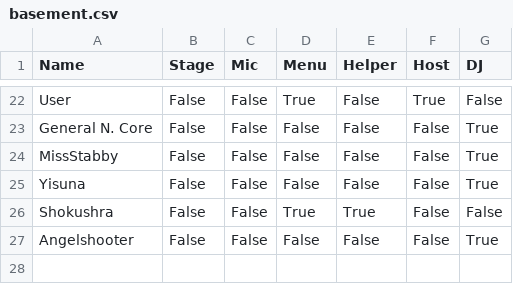
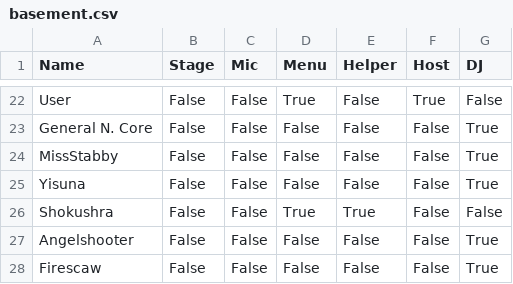
Before and after one commit to 4liceD/4liceD.github.io, a CSV file: basement.csv, drawn as a sheet; only a part is shown, gaps mark what is left out.

Commit message:
Update basement.csv

```diff
--- a/basement.csv
+++ b/basement.csv
@@ -27 +27,2 @@ Shokushra ,False,False,True,True,False,False
 Angelshooter,False,False,False,False,False,True
+Firescaw ,False,False,False,False,False,True
```
